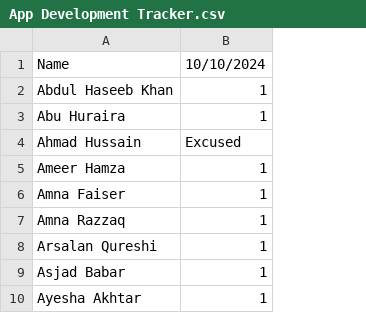
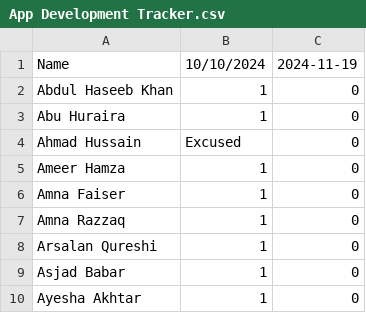
Before and after one commit to learningatomcamp/attendance_tracker, a CSV file: App Development Tracker.csv, drawn as a sheet; only a part is shown; the diff names each change by its address in the sheet, - before the commit and + after, or states it on an @@ line.

Commit message:
Update attendance

```diff
--- a/App Development Tracker.csv
+++ b/App Development Tracker.csv
+column C, rows 1-10: 2024-11-19 | 0 | 0 | 0 | 0 | 0 | 0 | 0 | 0 | 0
```
